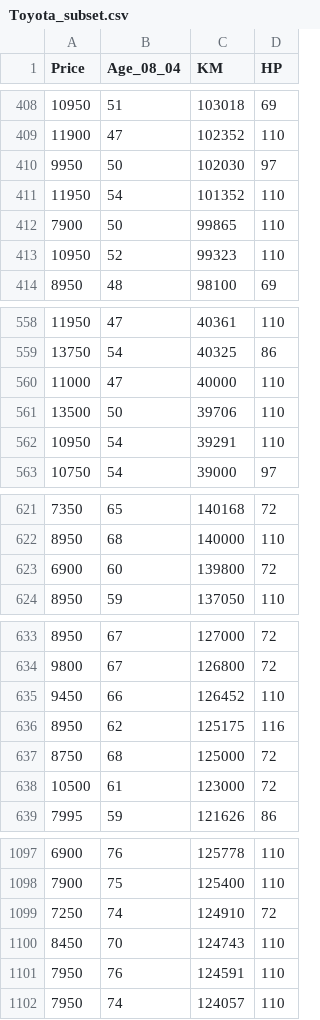
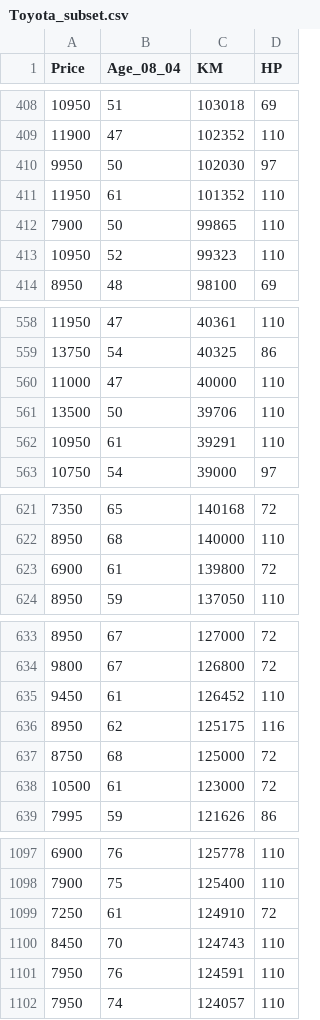
Before and after one commit to nick3616238/musical-potato, a CSV file: assignment/Homework/Toyota_subset.csv, drawn as a sheet; only a part is shown, gaps mark what is left out; the diff covers the shown part only.

```diff
--- a/assignment/Homework/Toyota_subset.csv
+++ b/assignment/Homework/Toyota_subset.csv
@@ -410,3 +410,3 @@
 9950,50,102030,97
-11950,54,101352,110
+11950,61,101352,110
 7900,50,99865,110
@@ -561,3 +561,3 @@
 13500,50,39706,110
-10950,54,39291,110
+10950,61,39291,110
 10750,54,39000,97
@@ -622,3 +622,3 @@
 8950,68,140000,110
-6900,60,139800,72
+6900,61,139800,72
 8950,59,137050,110
@@ -634,3 +634,3 @@
 9800,67,126800,72
-9450,66,126452,110
+9450,61,126452,110
 8950,62,125175,116
@@ -1098,3 +1098,3 @@
 7900,75,125400,110
-7250,74,124910,72
+7250,61,124910,72
 8450,70,124743,110
```
Also changed, not shown: 10 edited cells elsewhere in this file, 2 other files.
